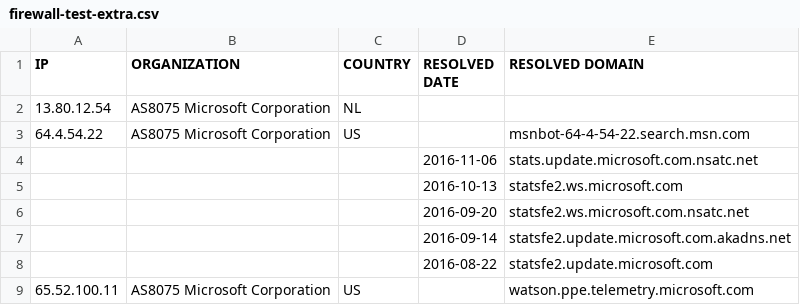
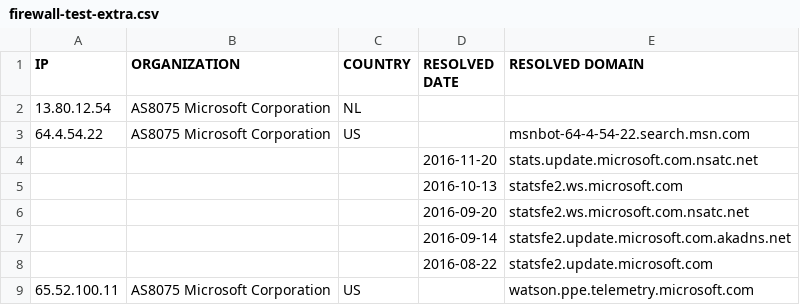
Before and after one commit to zyh001/WindowsSpyBlocker, a CSV file: logs/win10/firewall-test-extra.csv, drawn as a sheet; only a part is shown; the diff covers the shown part only.

```diff
--- a/logs/win10/firewall-test-extra.csv
+++ b/logs/win10/firewall-test-extra.csv
@@ -3,3 +3,3 @@ IP,ORGANIZATION,COUNTRY,RESOLVED DATE,RESOLVED DOMAIN
 64.4.54.22,AS8075 Microsoft Corporation,US,,msnbot-64-4-54-22.search.msn.com
-,,,2016-11-06,stats.update.microsoft.com.nsatc.net
+,,,2016-11-20,stats.update.microsoft.com.nsatc.net
 ,,,2016-10-13,statsfe2.ws.microsoft.com
```
Also changed, not shown: 7 added rows, 6 removed rows and 11 edited cells elsewhere in this file, logs/win10/firewall-test-update.csv, logs/win10/proxifier-hosts-count.csv, 17 other files.
